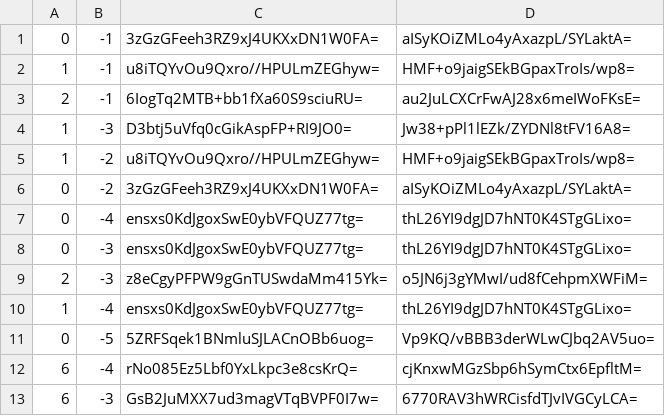
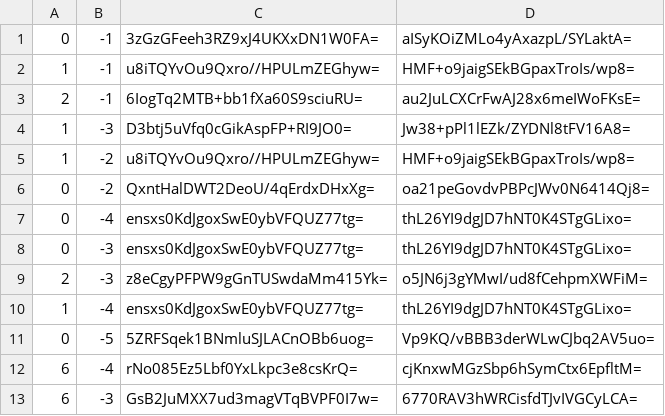
Before and after one commit to GrimCraftMaps/Escapism_Nether, a CSV file: tiles/zoom.-1/metadata/k.0.-1.csv, drawn as a sheet.

```diff
--- a/tiles/zoom.-1/metadata/k.0.-1.csv
+++ b/tiles/zoom.-1/metadata/k.0.-1.csv
@@ -5,3 +5,3 @@
 1,-2,u8iTQYvOu9Qxro//HPULmZEGhyw=,HMF+o9jaigSEkBGpaxTroIs/wp8=
-0,-2,3zGzGFeeh3RZ9xJ4UKXxDN1W0FA=,aISyKOiZMLo4yAxazpL/SYLaktA=
+0,-2,QxntHalDWT2DeoU/4qErdxDHxXg=,oa21peGovdvPBPcJWv0N6414Qj8=
 0,-4,ensxs0KdJgoxSwE0ybVFQUZ77tg=,thL26YI9dgJD7hNT0K4STgGLixo=
```
Also changed, not shown: tiles/zoom.-1/metadata/k.-1.-1.csv, tiles/zoom.-2/metadata/k.-1.-1.csv, 11 other files.
